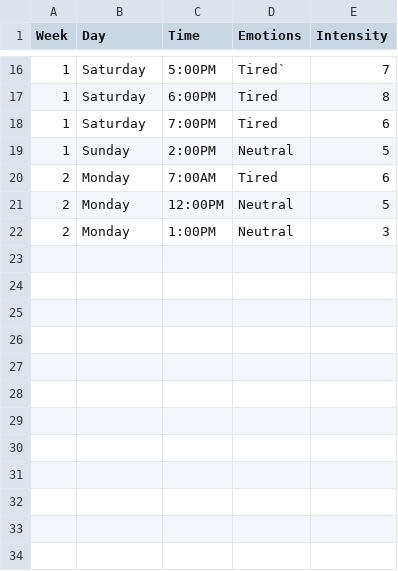
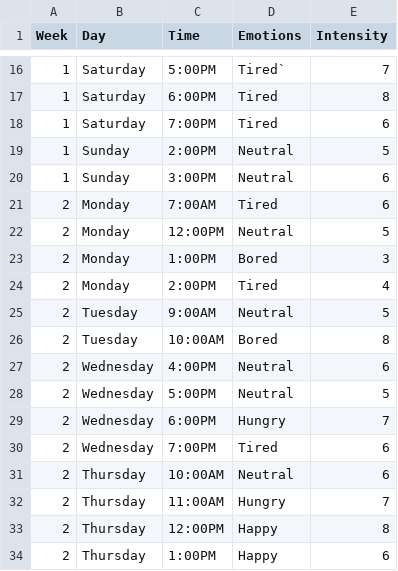
Before and after one commit to barackdillarege/Dear_Data, a CSV file: Emotions.csv, drawn as a sheet; only a part is shown, gaps mark what is left out.

Commit message:
Added more data to my Emotions.csv file

```diff
--- a/Emotions.csv
+++ b/Emotions.csv
@@ -19,4 +19,16 @@ Week,Day,Time,Emotions,Intensity
 1,Sunday,2:00PM,Neutral,5
+1,Sunday,3:00PM,Neutral ,6
 2,Monday,7:00AM,Tired,6
 2,Monday,12:00PM,Neutral,5
-2,Monday,1:00PM,Neutral,3
+2,Monday,1:00PM,Bored,3
+2,Monday,2:00PM,Tired,4
+2,Tuesday,9:00AM,Neutral ,5
+2,Tuesday,10:00AM,Bored,8
+2,Wednesday,4:00PM,Neutral ,6
+2,Wednesday,5:00PM,Neutral ,5
+2,Wednesday,6:00PM,Hungry,7
+2,Wednesday,7:00PM,Tired,6
+2,Thursday,10:00AM,Neutral ,6
+2,Thursday,11:00AM ,Hungry,7
+2,Thursday,12:00PM,Happy,8
+2,Thursday,1:00PM,Happy,6
```
Also changed, not shown: 1 other file.
